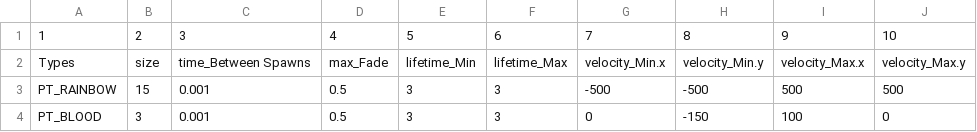
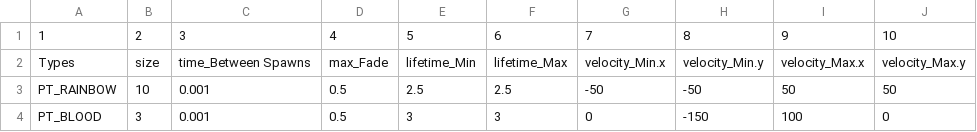
Before and after one commit to BlueEchoV/Castle-Arcade-Game, a CSV file: Particle_Data.csv, drawn as a sheet.

Commit message:
Hotloading for particles

```diff
--- a/Particle_Data.csv
+++ b/Particle_Data.csv
@@ -2,3 +2,3 @@
 Types,size,time_Between Spawns,max_Fade,lifetime_Min,lifetime_Max,velocity_Min.x,velocity_Min.y,velocity_Max.x,velocity_Max.y
-PT_RAINBOW,15,0.001,0.5,3,3,-500,-500,500,500
+PT_RAINBOW,10,0.001,0.5,2.5,2.5,-50,-50,50,50
 PT_BLOOD,3,0.001,0.5,3,3,0,-150,100,0
```
Also changed, not shown: 8 other files.
